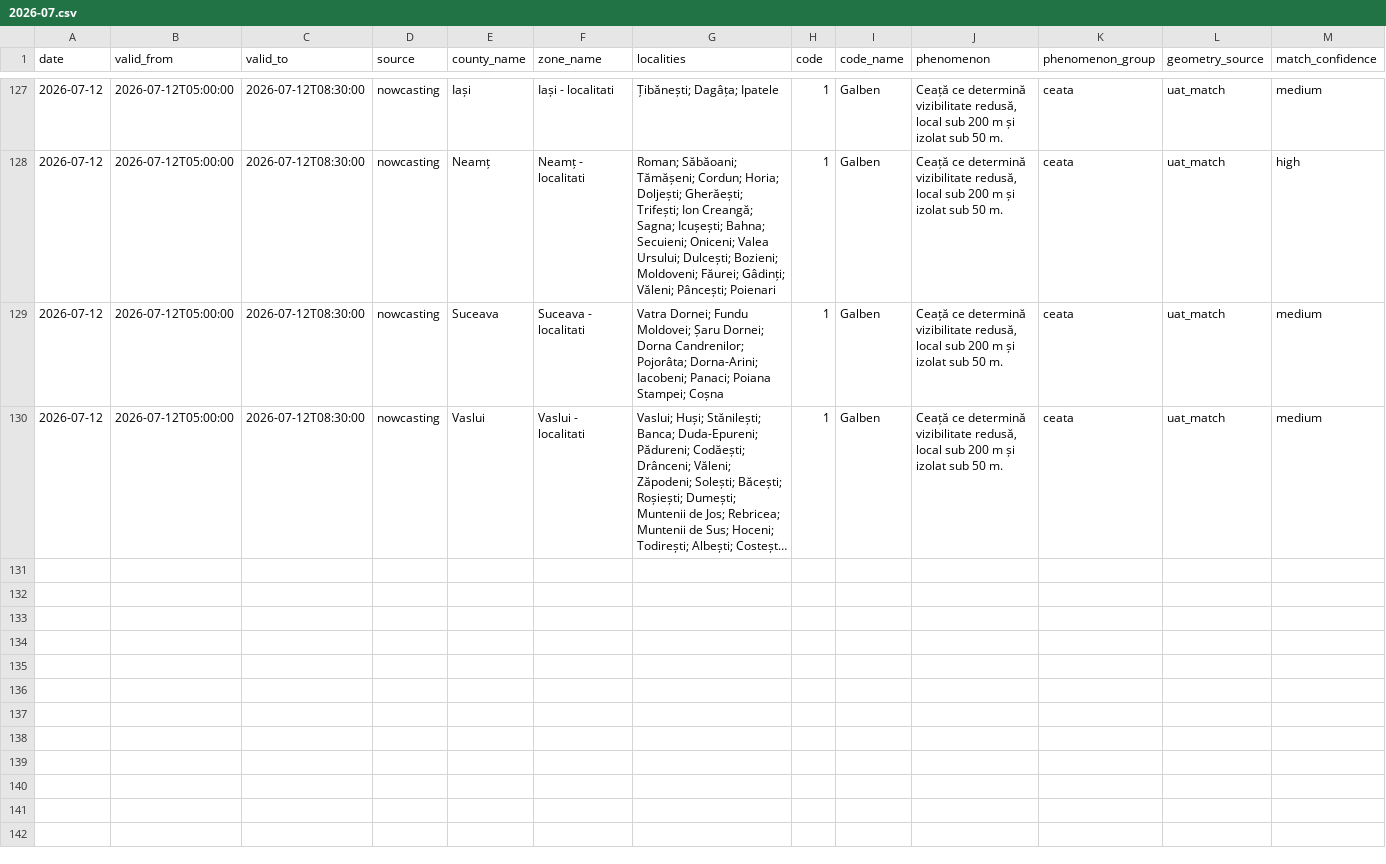
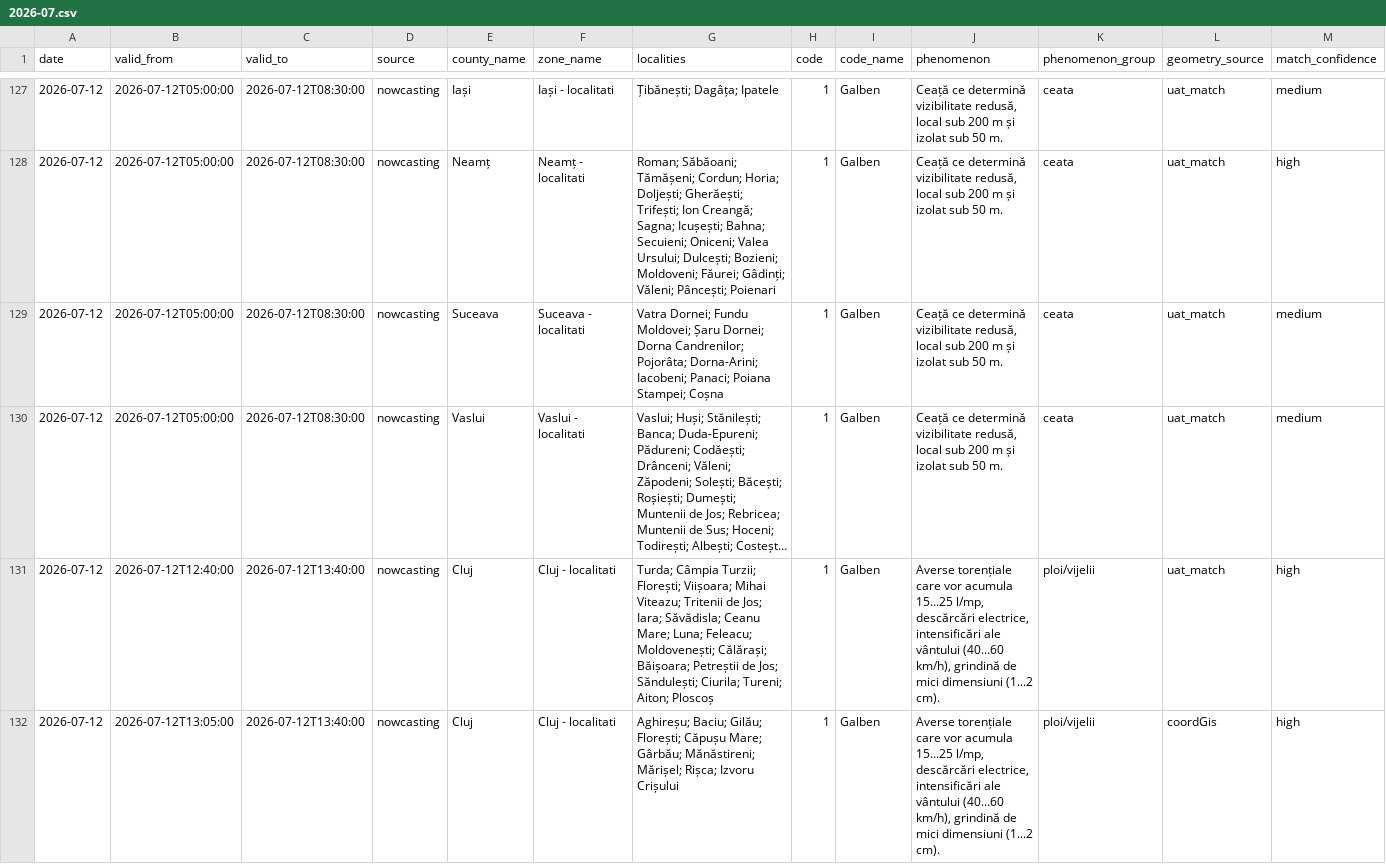
Before and after one commit to mariusbudileanu/date-meteo, a CSV file: public/istoric/nowcasting/2026-07.csv, drawn as a sheet; only a part is shown, gaps mark what is left out; long unchanged cells end in …; rows hold the shown columns only; the diff names each change by its address in the sheet, - before the commit and + after, or states it on an @@ line.

```diff
--- a/public/istoric/nowcasting/2026-07.csv
+++ b/public/istoric/nowcasting/2026-07.csv
+row 131: 2026-07-12 | 2026-07-12T12:40:00 | 2026-07-12T13:40:00 | nowcasting | Cluj | Cluj - localitati | Turda; Câmpia Turzii; Florești; Viișoara; Mihai Viteazu; Tritenii de Jos; Iara; Săvădisla; Ceanu Mare; Luna; Feleacu; Moldovenești; Călărași; Băișoara; Petreștii de Jos; Săndulești; Ciurila; Tureni; Aiton; Ploscoș | 1 | Galben | Averse torențiale care vor acumula 15...25 l/mp, descărcări electrice, intensificări ale vântului (40...60 km/h), grindină de mici dimensiuni (1...2 cm). | ploi/vijelii | uat_match | high
+row 132: 2026-07-12 | 2026-07-12T13:05:00 | 2026-07-12T13:40:00 | nowcasting | Cluj | Cluj - localitati | Aghireșu; Baciu; Gilău; Florești; Căpușu Mare; Gârbău; Mănăstireni; Mărișel; Rișca; Izvoru Crișului | 1 | Galben | Averse torențiale care vor acumula 15...25 l/mp, descărcări electrice, intensificări ale vântului (40...60 km/h), grindină de mici dimensiuni (1...2 cm). | ploi/vijelii | coordGis | high
```
Also changed, not shown: public/istoric/2026/2026-07.csv, public/istoric/toate-alertele.csv, 14 other files.
